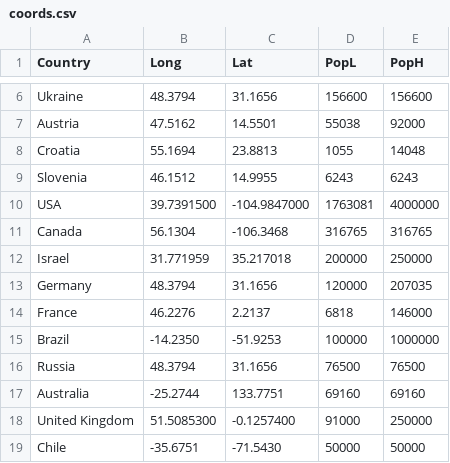
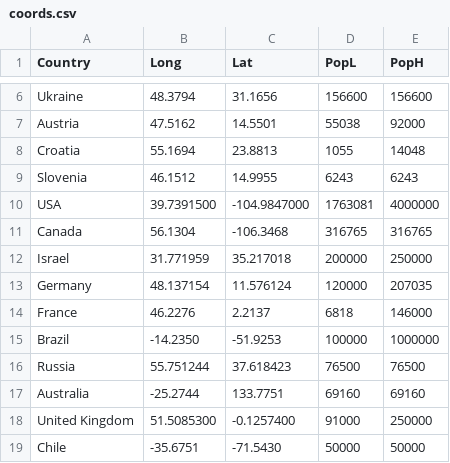
Before and after one commit to esztvi/my-cdv-fall19, a CSV file: my-work/data_story/7_outsidepopulation_en/coords.csv, drawn as a sheet; only a part is shown, gaps mark what is left out.

```diff
--- a/my-work/data_story/7_outsidepopulation_en/coords.csv
+++ b/my-work/data_story/7_outsidepopulation_en/coords.csv
@@ -12,6 +12,6 @@ Canada,56.1304,-106.3468,316765,316765
 Israel,31.771959,35.217018,200000,250000
-Germany,48.3794,31.1656,120000,207035
+Germany,48.137154,11.576124,120000,207035
 France,46.2276,2.2137,6818,146000
 Brazil,-14.2350,-51.9253,100000,1000000
-Russia,48.3794,31.1656,76500,76500
+Russia,55.751244,37.618423,76500,76500
 Australia,-25.2744,133.7751,69160,69160
```
Also changed, not shown: 2 other files.
